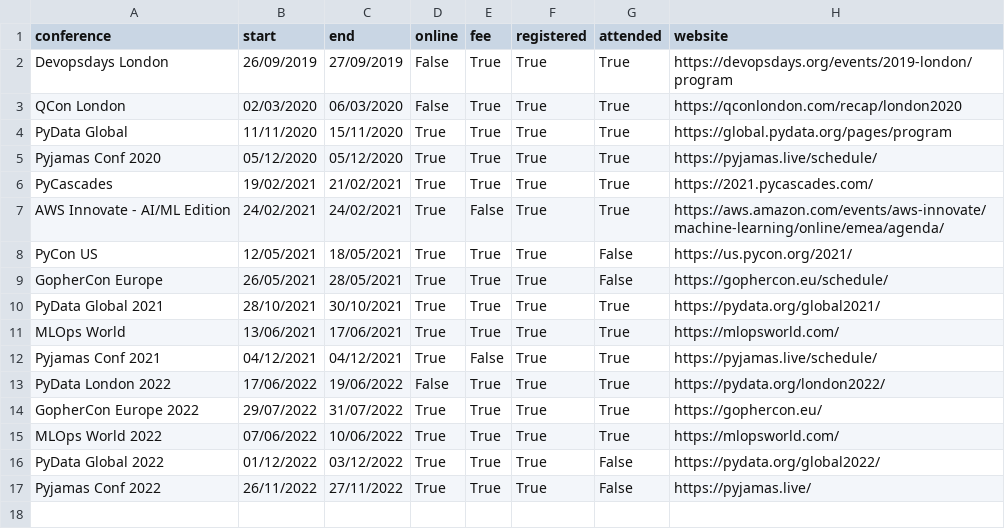
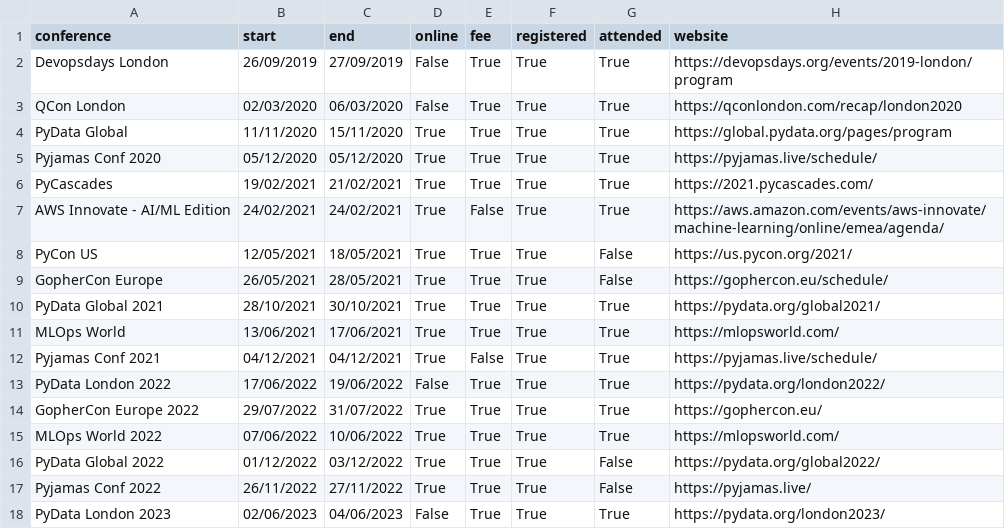
Before and after one commit to markgreene74/markgreene74, a CSV file: update_readme/data/conferences.csv, drawn as a sheet.

Commit message:
+conf PyData London 2023

```diff
--- a/update_readme/data/conferences.csv
+++ b/update_readme/data/conferences.csv
@@ -17 +17,2 @@
 "Pyjamas Conf 2022",26/11/2022,27/11/2022,True,True,True,False,"https://pyjamas.live/"
+"PyData London 2023",02/06/2023,04/06/2023,False,True,True,True,"https://pydata.org/london2023/"
```
